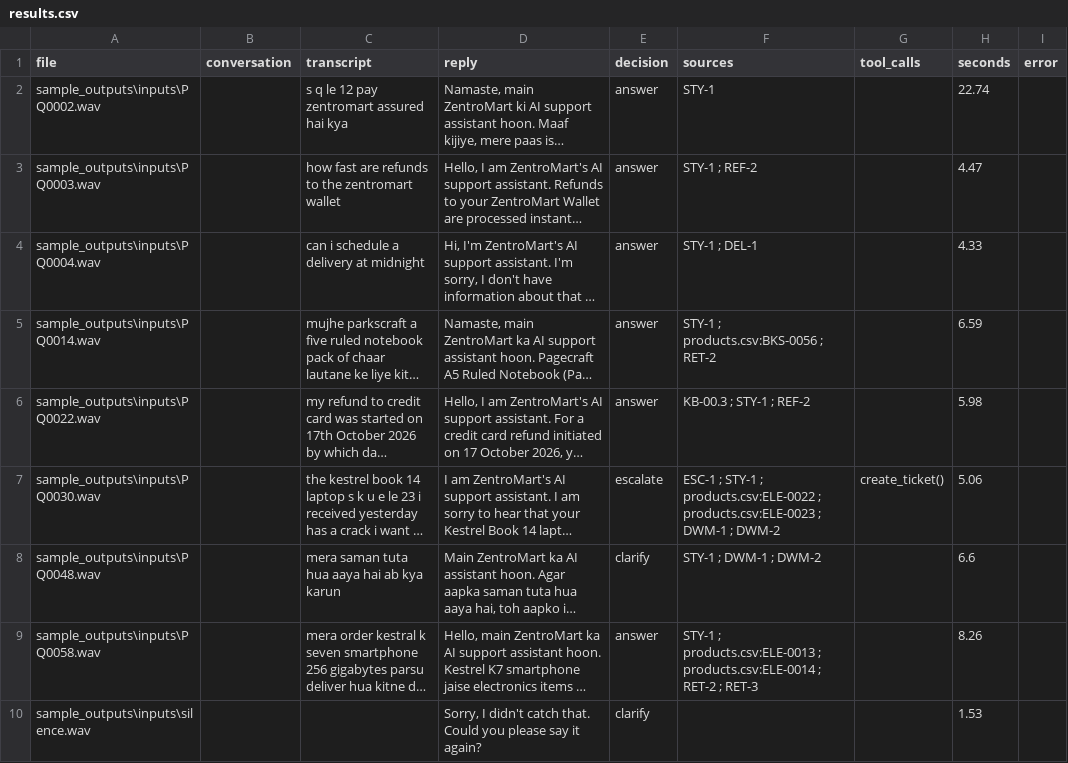
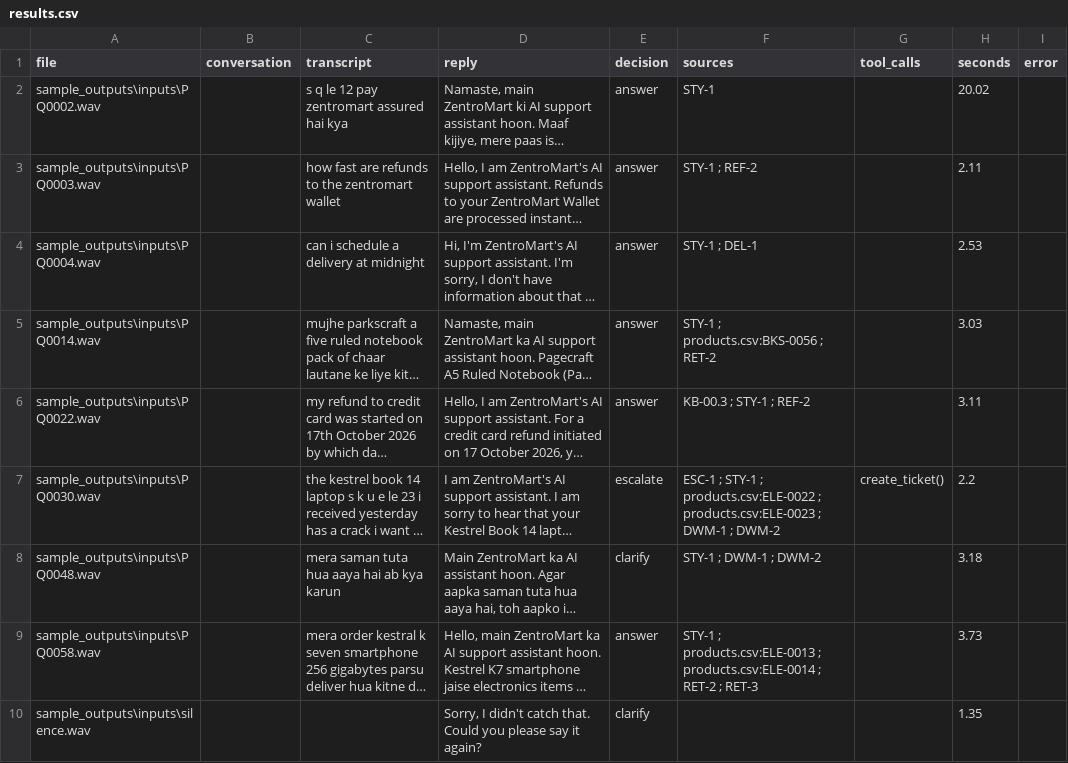
Before and after one commit to nightraven4545/voiceops-2026, a CSV file: sample_outputs/replies/results.csv, drawn as a sheet; only a part is shown; long unchanged cells end in …; the diff covers the shown part only; the diff names each change by its address in the sheet, - before the commit and + after, or states it on an @@ line.

```diff
--- a/sample_outputs/replies/results.csv
+++ b/sample_outputs/replies/results.csv
-H2 (seconds): 22.74
+H2 (seconds): 20.02
-H3 (seconds): 4.47
+H3 (seconds): 2.11
-H4 (seconds): 4.33
+H4 (seconds): 2.53
-H5 (seconds): 6.59
+H5 (seconds): 3.03
-H6 (seconds): 5.98
+H6 (seconds): 3.11
-H7 (seconds): 5.06
+H7 (seconds): 2.2
-H8 (seconds): 6.6
+H8 (seconds): 3.18
-H9 (seconds): 8.26
+H9 (seconds): 3.73
-H10 (seconds): 1.53
+H10 (seconds): 1.35
```
Also changed, not shown: 4 added rows and 4 edited cells elsewhere in this file, 44 other files.
